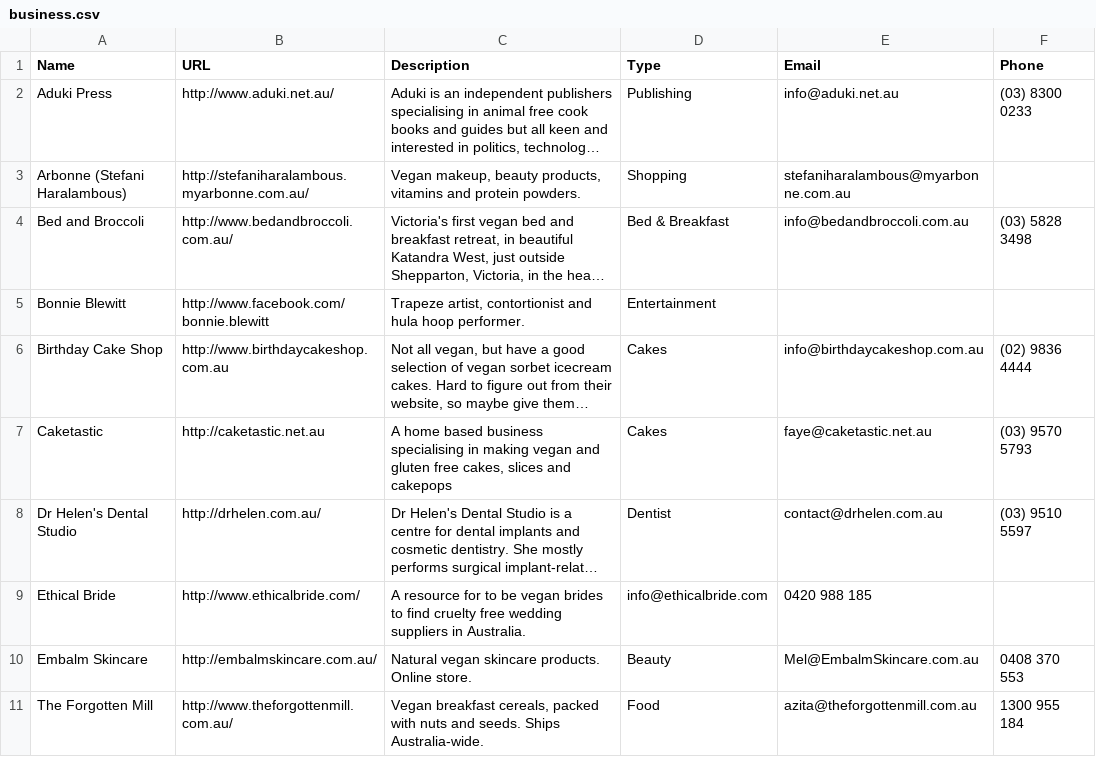
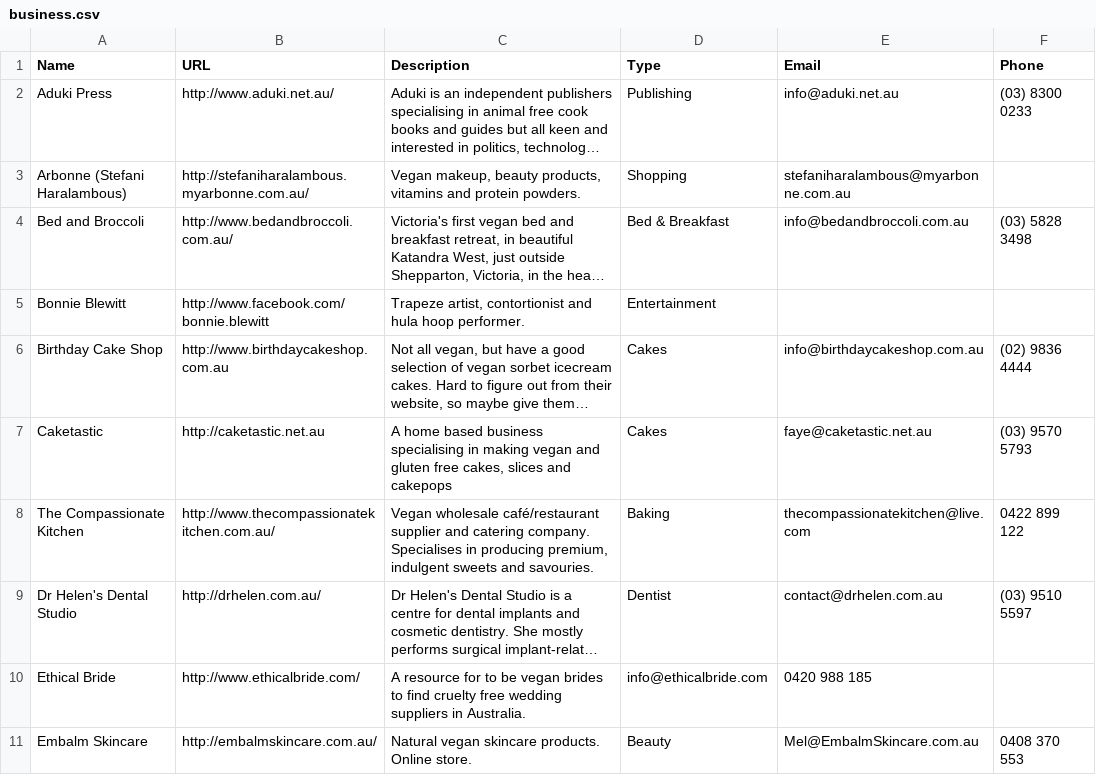
Before and after one commit to xaviershay/veganmelb, a CSV file: data/business.csv, drawn as a sheet; only a part is shown; the shorter side is filled out with more unchanged rows; long unchanged cells end in …; the diff names each change by its address in the sheet, - before the commit and + after, or states it on an @@ line.

Commit message:
Add compassionate kitchen.

```diff
--- a/data/business.csv
+++ b/data/business.csv
+row 8: The Compassionate Kitchen | http://www.thecompassionatekitchen.com.au/ | Vegan wholesale café/restaurant supplier and catering company. Specialises in producing premium, indulgent sweets and savouries. | Baking | thecompassionatekitchen@live.com | 0422 899 122
```
Also changed, not shown: 1 other file.
